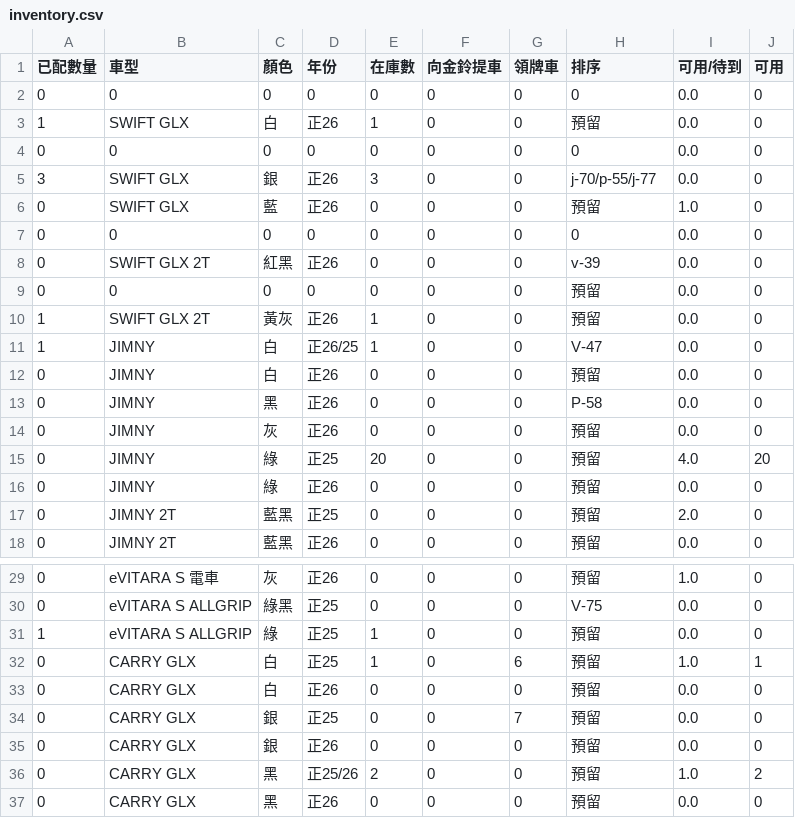
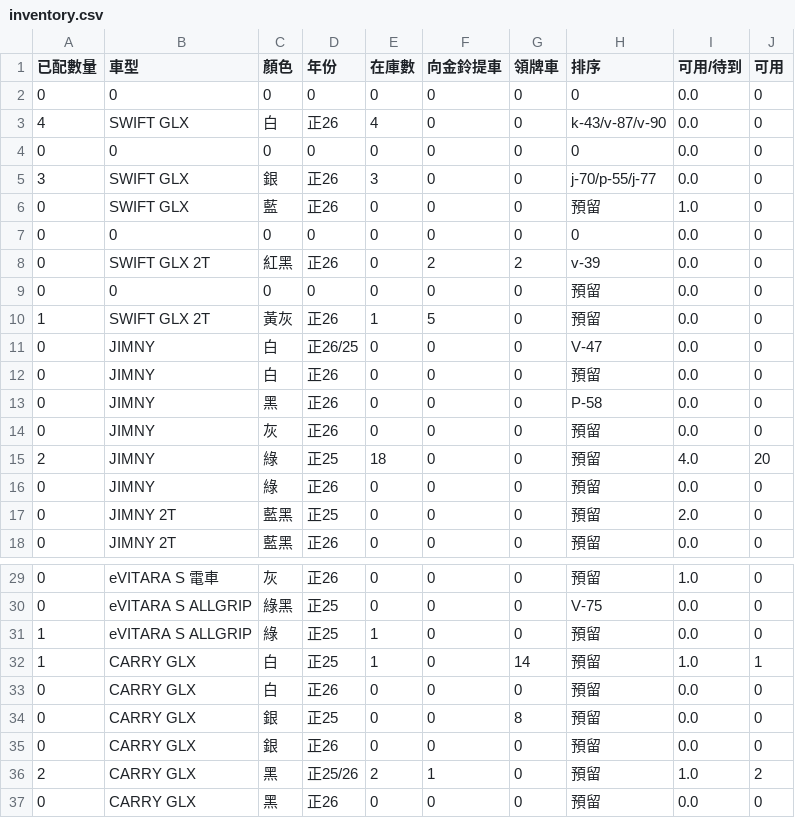
Before and after one commit to subarudms/suzuki-inventory, a CSV file: inventory.csv, drawn as a sheet; only a part is shown, gaps mark what is left out.

Commit message:
Update: 2026-05-05 13:22:46.007661

```diff
--- a/inventory.csv
+++ b/inventory.csv
@@ -2,3 +2,3 @@
 0,0,0,0,0,0,0,0,0.0,0
-1,SWIFT GLX,白,正26,1,0,0,預留,0.0,0
+4,SWIFT GLX,白,正26,4,0,0,k-43/v-87/v-90,0.0,0
 0,0,0,0,0,0,0,0,0.0,0
@@ -7,6 +7,6 @@
 0,0,0,0,0,0,0,0,0.0,0
-0,SWIFT GLX 2T,紅黑,正26,0,0,0,v-39,0.0,0
+0,SWIFT GLX 2T,紅黑,正26,0,2,2,v-39,0.0,0
 0,0,0,0,0,0,0,預留,0.0,0
-1,SWIFT GLX 2T,黃灰,正26,1,0,0,預留,0.0,0
-1,JIMNY,白,正26/25,1,0,0,V-47,0.0,0
+1,SWIFT GLX 2T,黃灰,正26,1,5,0,預留,0.0,0
+0,JIMNY,白,正26/25,0,0,0,V-47,0.0,0
 0,JIMNY,白,正26,0,0,0,預留,0.0,0
@@ -14,3 +14,3 @@
 0,JIMNY,灰,正26,0,0,0,預留,0.0,0
-0,JIMNY,綠,正25,20,0,0,預留,4.0,20
+2,JIMNY,綠,正25,18,0,0,預留,4.0,20
 0,JIMNY,綠,正26,0,0,0,預留,0.0,0
@@ -31,7 +31,7 @@
 1,eVITARA S ALLGRIP,綠,正25,1,0,0,預留,0.0,0
-0,CARRY GLX,白,正25,1,0,6,預留,1.0,1
+1,CARRY GLX,白,正25,1,0,14,預留,1.0,1
 0,CARRY GLX,白,正26,0,0,0,預留,0.0,0
-0,CARRY GLX,銀,正25,0,0,7,預留,0.0,0
+0,CARRY GLX,銀,正25,0,0,8,預留,0.0,0
 0,CARRY GLX,銀,正26,0,0,0,預留,0.0,0
-0,CARRY GLX,黑,正25/26,2,0,0,預留,1.0,2
+2,CARRY GLX,黑,正25/26,2,1,0,預留,1.0,2
 0,CARRY GLX,黑,正26,0,0,0,預留,0.0,0
```
